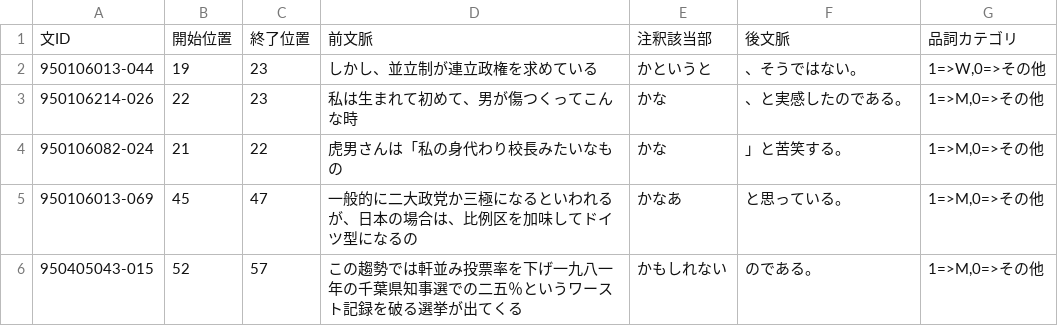
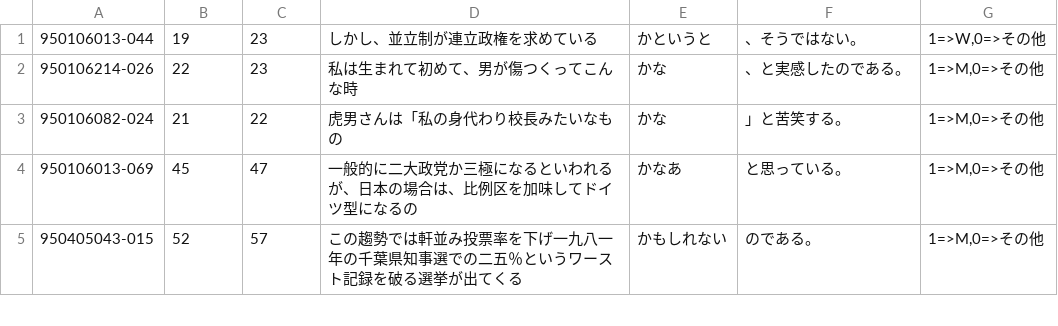
Before and after one commit to dkubo/legalNLP, a TSV file: MWE/result/ud/ud_matced_dev_1222_rmoneword.tsv, drawn as a sheet; only a part is shown.

```diff
--- a/MWE/result/ud/ud_matced_dev_1222_rmoneword.tsv
+++ b/MWE/result/ud/ud_matced_dev_1222_rmoneword.tsv
@@ -1,2 +1 @@
-文ID	開始位置	終了位置	前文脈	注釈該当部	後文脈	品詞カテゴリ
 950106013-044	19	23	しかし、並立制が連立政権を求めている	かというと	、そうではない。	1=>W,0=>その他
```
Also changed, not shown: MWE/result/ud/ud_matced_test_1222_rmoneword.tsv, MWE/result/ud/ud_matced_train_1222_rmoneword.tsv, 11 other files.
